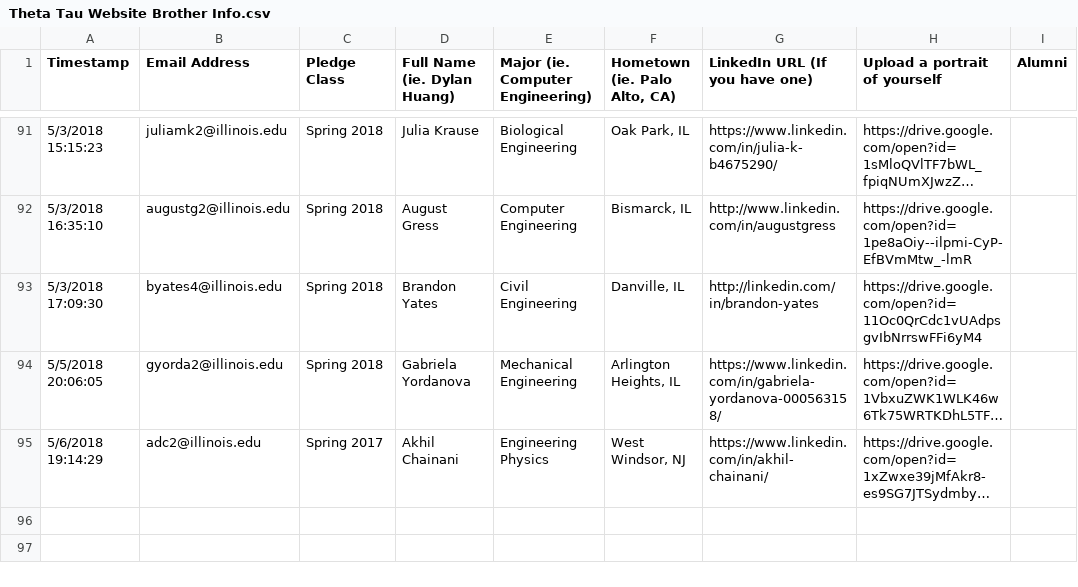
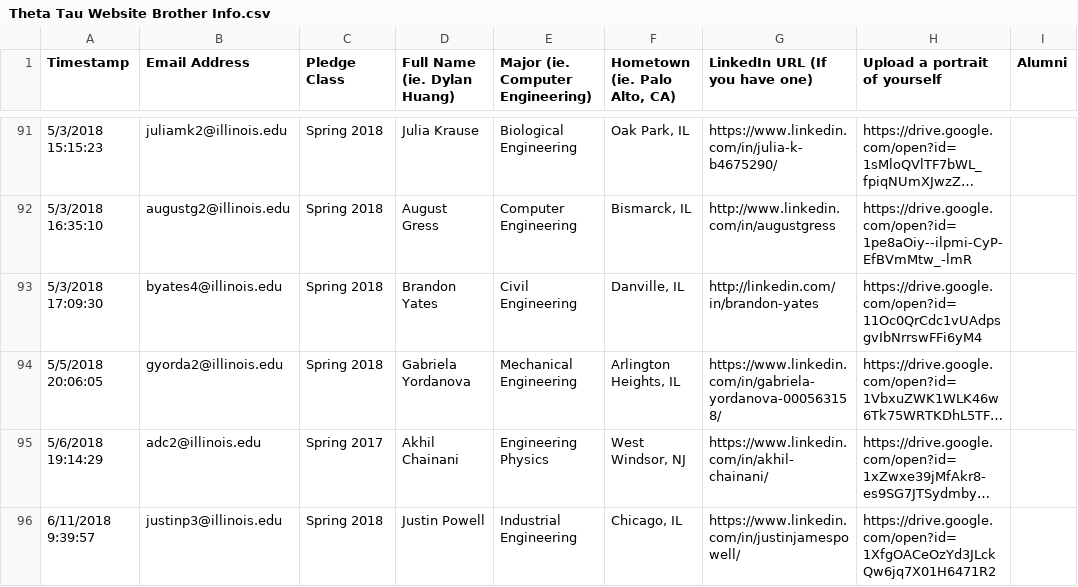
Before and after one commit to KappaThetaTau/kappathetatau.github.io, a CSV file: scripts/Theta Tau Website Brother Info.csv, drawn as a sheet; only a part is shown, gaps mark what is left out; long unchanged cells end in …; the diff names each change by its address in the sheet, - before the commit and + after, or states it on an @@ line.

Commit message:
Updated brothers

```diff
--- a/scripts/Theta Tau Website Brother Info.csv
+++ b/scripts/Theta Tau Website Brother Info.csv
+row 96: 6/11/2018 9:39:57 | justinp3@illinois.edu | Spring 2018 | Justin Powell | Industrial Engineering | Chicago, IL | https://www.linkedin.com/in/justinjamespowell/ | https://drive.google.com/open?id=1XfgOACeOzYd3JLckQw6jq7X01H6471R2
```
Also changed, not shown: 2 other files.
